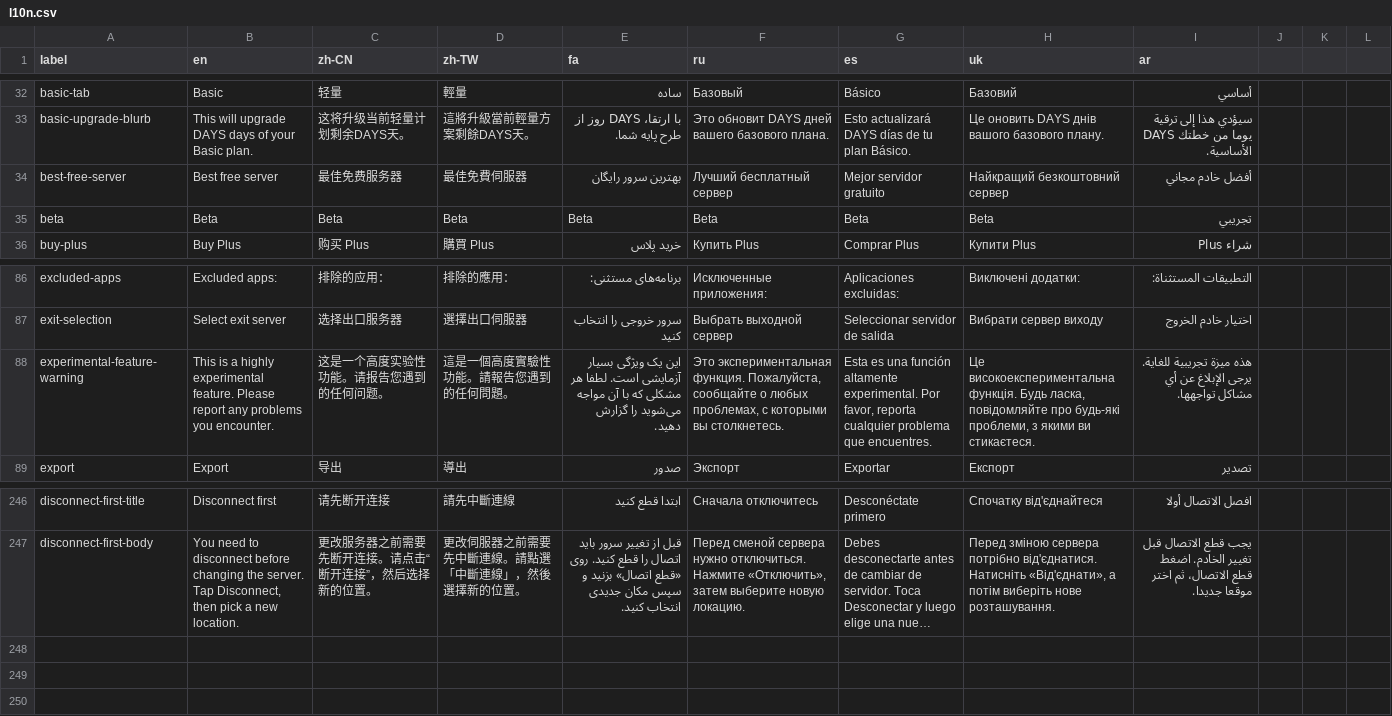
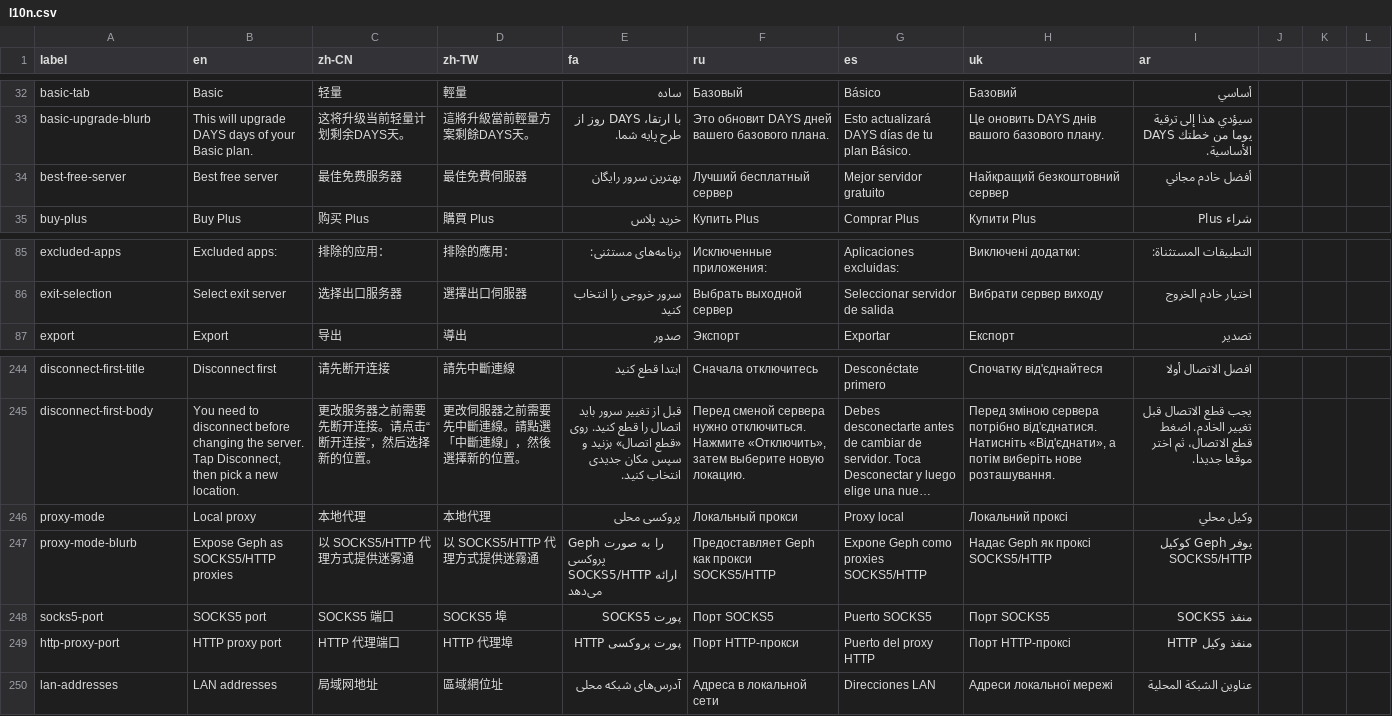
Before and after one commit to geph-official/gephgui, a CSV file: src/lib/l10n.csv, drawn as a sheet; only a part is shown, gaps mark what is left out; long unchanged cells end in …; removed rows and columns are numbered as before the commit, all else as after; the diff names each change by its address in the sheet, - before the commit and + after, or states it on an @@ line.

```diff
--- a/src/lib/l10n.csv
+++ b/src/lib/l10n.csv
-row 35: beta | Beta | Beta | Beta | Beta | Beta | Beta | Beta | تجريبي
-row 88: experimental-feature-warning | This is a highly experimental feature. Please report any problems you encounter. | 这是一个高度实验性功能。请报告您遇到的任何问题。 | 這是一個高度實驗性功能。請報告您遇到的任何問題。 | این یک ویژگی بسیار آزمایشی است. لطفا هر مشکلی که با آن مواجه می‌شوید را گزارش دهید. | Это экспериментальная функция. Пожалуйста, сообщайте о любых проблемах, с которыми вы столкнетесь. | Esta es una función altamente experimental. Por favor, reporta cualquier problema que encuentres. | Це високоекспериментальна функція. Будь ласка, повідомляйте про будь-які проблеми, з якими ви стикаєтеся. | هذه ميزة تجريبية للغاية. يرجى الإبلاغ عن أي مشاكل تواجهها.
+row 246: proxy-mode | Local proxy | 本地代理 | 本地代理 | پروکسی محلی | Локальный прокси | Proxy local | Локальний проксі | وكيل محلي
+row 247: proxy-mode-blurb | Expose Geph as SOCKS5/HTTP proxies | 以 SOCKS5/HTTP 代理方式提供迷雾通 | 以 SOCKS5/HTTP 代理方式提供迷霧通 | Geph را به صورت پروکسی SOCKS5/HTTP ارائه می‌دهد | Предоставляет Geph как прокси SOCKS5/HTTP | Expone Geph como proxies SOCKS5/HTTP | Надає Geph як проксі SOCKS5/HTTP | يوفر Geph كوكيل SOCKS5/HTTP
+row 248: socks5-port | SOCKS5 port | SOCKS5 端口 | SOCKS5 埠 | پورت SOCKS5 | Порт SOCKS5 | Puerto SOCKS5 | Порт SOCKS5 | منفذ SOCKS5
+row 249: http-proxy-port | HTTP proxy port | HTTP 代理端口 | HTTP 代理埠 | پورت پروکسی HTTP | Порт HTTP-прокси | Puerto del proxy HTTP | Порт HTTP-проксі | منفذ وكيل HTTP
+row 250: lan-addresses | LAN addresses | 局域网地址 | 區域網位址 | آدرس‌های شبکه محلی | Адреса в локальной сети | Direcciones LAN | Адреси локальної мережі | عناوين الشبكة المحلية
```
Also changed, not shown: 6 other files.
